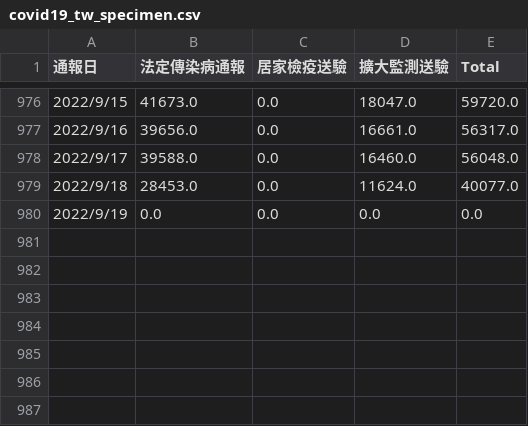
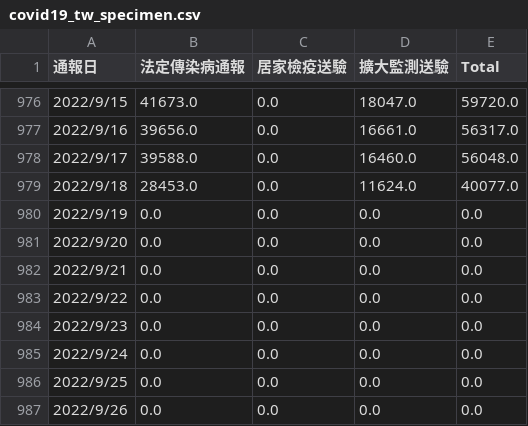
Before and after one commit to kiang/od.cdc.gov.tw, a CSV file: raw/od/covid19_tw_specimen.csv, drawn as a sheet; only a part is shown, gaps mark what is left out; the diff names each change by its address in the sheet, - before the commit and + after, or states it on an @@ line.

```diff
--- a/raw/od/covid19_tw_specimen.csv
+++ b/raw/od/covid19_tw_specimen.csv
+row 981: 2022/9/20 | 0.0 | 0.0 | 0.0 | 0.0
+row 982: 2022/9/21 | 0.0 | 0.0 | 0.0 | 0.0
+row 983: 2022/9/22 | 0.0 | 0.0 | 0.0 | 0.0
+row 984: 2022/9/23 | 0.0 | 0.0 | 0.0 | 0.0
+row 985: 2022/9/24 | 0.0 | 0.0 | 0.0 | 0.0
+row 986: 2022/9/25 | 0.0 | 0.0 | 0.0 | 0.0
+row 987: 2022/9/26 | 0.0 | 0.0 | 0.0 | 0.0
```
Also changed, not shown: 1 other file.
